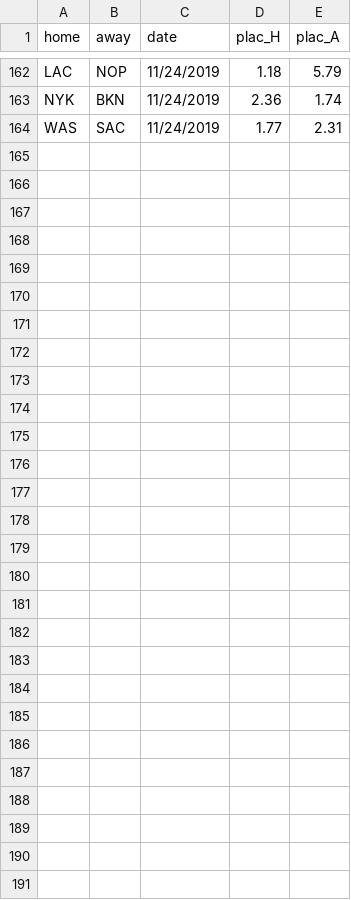
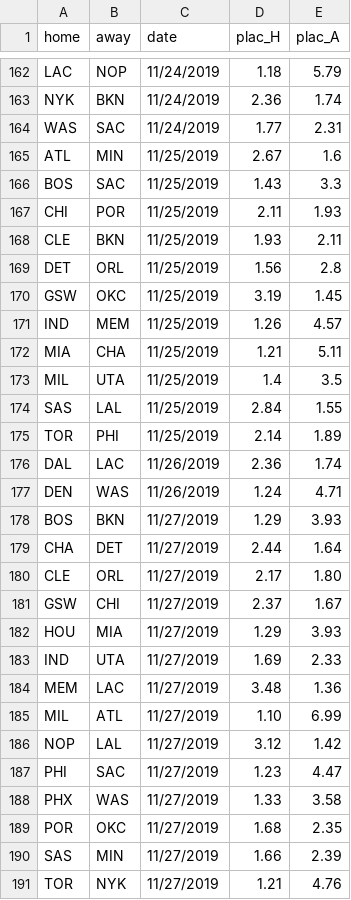
Before and after one commit to manumir/ml_nba, a CSV file: logs/plac_log.csv, drawn as a sheet; only a part is shown, gaps mark what is left out; the diff covers the shown part only.

```diff
--- a/logs/plac_log.csv
+++ b/logs/plac_log.csv
@@ -164 +164,28 @@ NYK,BKN,11/24/2019,2.36,1.74
 WAS,SAC,11/24/2019,1.77,2.31
+ATL,MIN,11/25/2019,2.67,1.6
+BOS,SAC,11/25/2019,1.43,3.3
+CHI,POR,11/25/2019,2.11,1.93
+CLE,BKN,11/25/2019,1.93,2.11
+DET,ORL,11/25/2019,1.56,2.8
+GSW,OKC,11/25/2019,3.19,1.45
+IND,MEM,11/25/2019,1.26,4.57
+MIA,CHA,11/25/2019,1.21,5.11
+MIL,UTA,11/25/2019,1.4,3.5
+SAS,LAL,11/25/2019,2.84,1.55
+TOR,PHI,11/25/2019,2.14,1.89
+DAL,LAC,11/26/2019,2.36,1.74
+DEN,WAS,11/26/2019,1.24,4.71
+BOS,BKN,11/27/2019,1.29,3.93
+CHA,DET,11/27/2019,2.44,1.64
+CLE,ORL,11/27/2019,2.17,1.80
+GSW,CHI,11/27/2019,2.37,1.67
+HOU,MIA,11/27/2019,1.29,3.93
+IND,UTA,11/27/2019,1.69,2.33
+MEM,LAC,11/27/2019,3.48,1.36
+MIL,ATL,11/27/2019,1.10,6.99
+NOP,LAL,11/27/2019,3.12,1.42
+PHI,SAC,11/27/2019,1.23,4.47
+PHX,WAS,11/27/2019,1.33,3.58
+POR,OKC,11/27/2019,1.68,2.35
+SAS,MIN,11/27/2019,1.66,2.39
+TOR,NYK,11/27/2019,1.21,4.76
```
Also changed, not shown: 2 edited cells elsewhere in this file, logs/linear_log.csv, logs/rf_log.csv, 13 other files.
